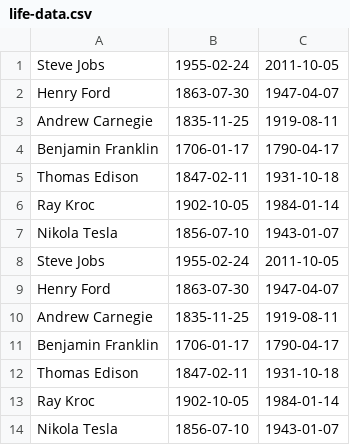
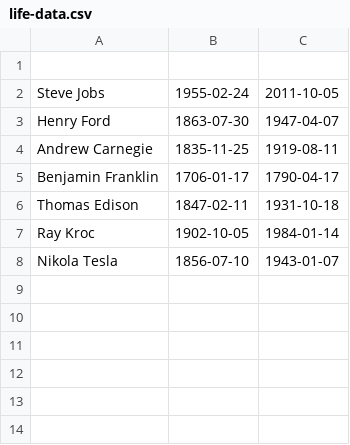
Before and after one commit to pjlee87/mechanize_scraper, a CSV file: life-data.csv, drawn as a sheet.

Commit message:
csv updated

```diff
--- a/life-data.csv
+++ b/life-data.csv
@@ -1,8 +1,2 @@
-Steve Jobs,1955-02-24,2011-10-05
-Henry Ford,1863-07-30,1947-04-07
-Andrew Carnegie,1835-11-25,1919-08-11
-Benjamin Franklin,1706-01-17,1790-04-17
-Thomas Edison,1847-02-11,1931-10-18
-Ray Kroc,1902-10-05,1984-01-14
-Nikola Tesla,1856-07-10,1943-01-07
+
 Steve Jobs,1955-02-24,2011-10-05
```
